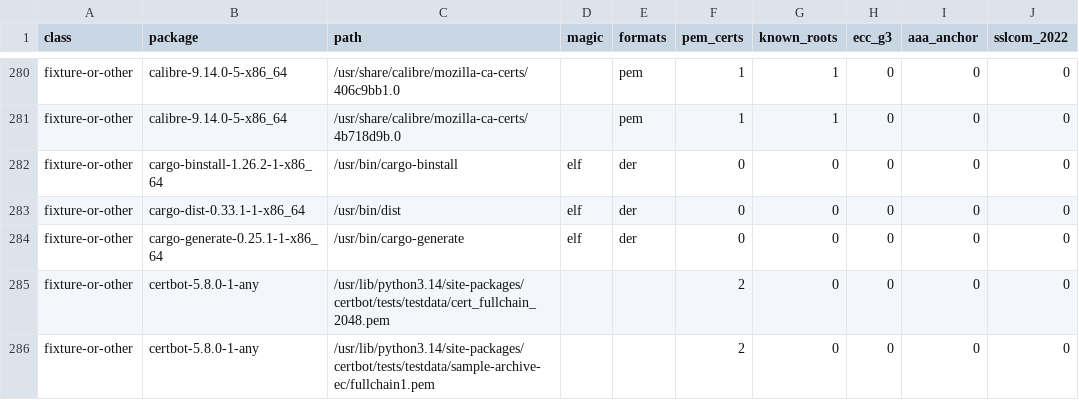
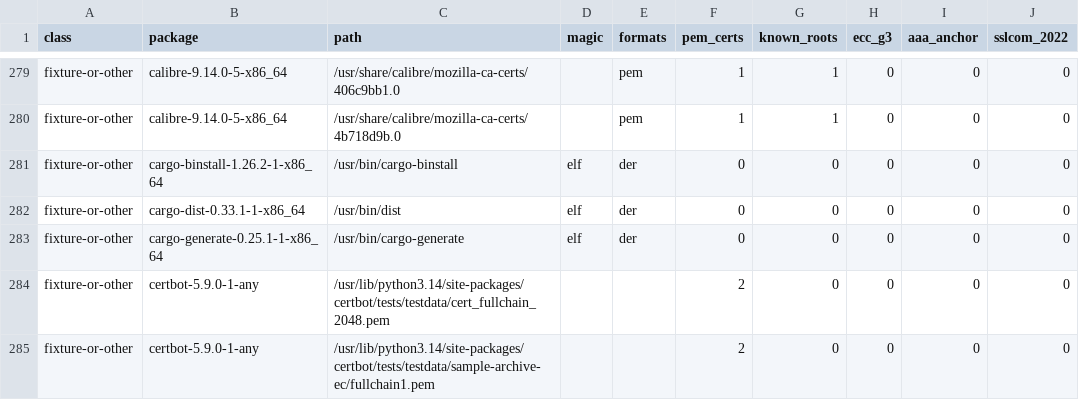
Before and after one commit to 0x9fff00/cacert-scan, a TSV file: report-arch/findings.tsv, drawn as a sheet; only a part is shown, gaps mark what is left out; addresses are those after the commit; the diff covers the shown part only; the diff names each change by its address in the sheet, - before the commit and + after, or states it on an @@ line.

```diff
--- a/report-arch/findings.tsv
+++ b/report-arch/findings.tsv
-B284:B285 (package): certbot-5.8.0-1-any
+B284:B285 (package): certbot-5.9.0-1-any
```
Also changed, not shown: 2 added rows, 1 removed row and 11 edited cells elsewhere in this file, report-arch/packages.tsv, 2 other files.
